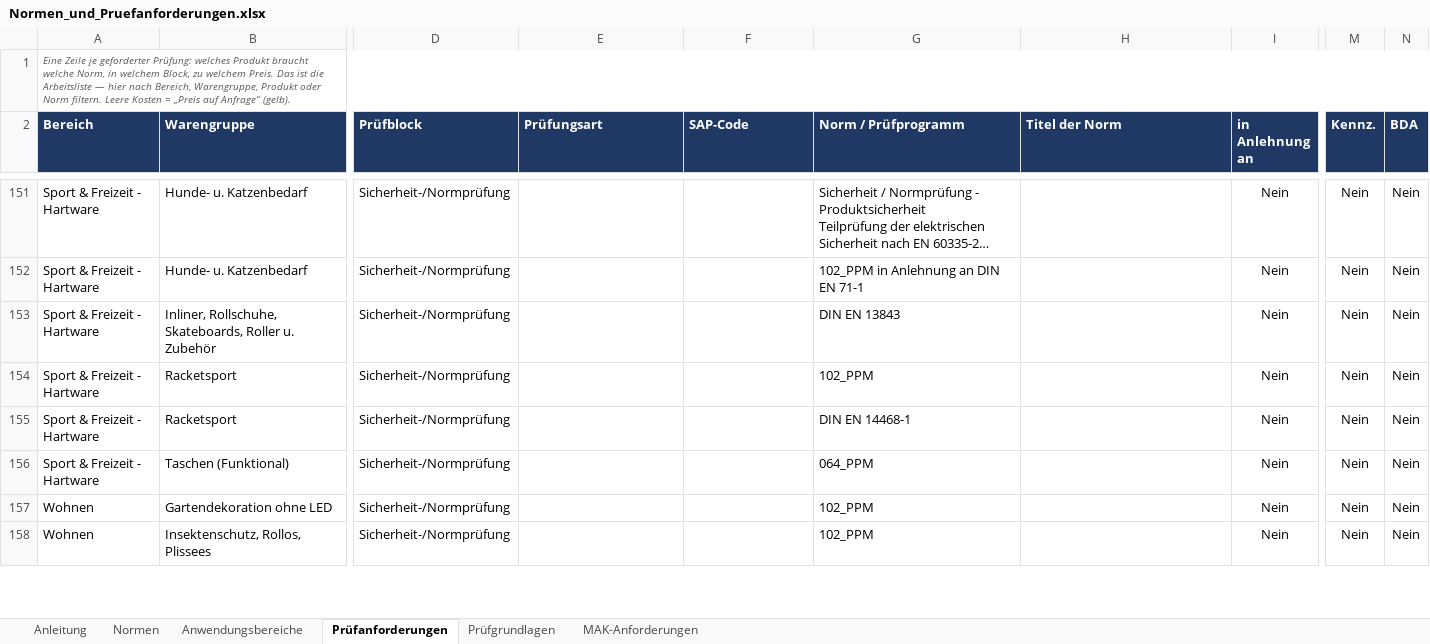
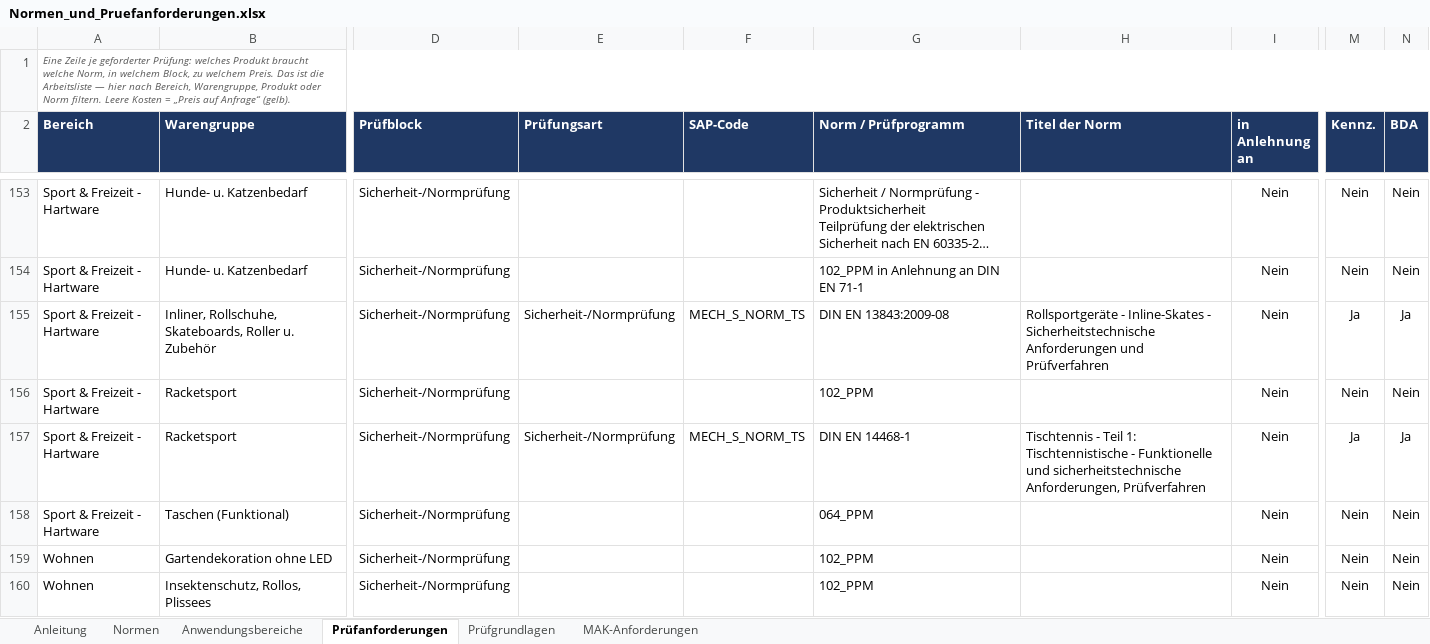
Before and after one commit to sebpio91-maker/SGS, an Excel workbook: KV-Monitoring-Offline/Normen_und_Pruefanforderungen.xlsx, sheet Prüfanforderungen, drawn as a sheet; only a part is shown, gaps mark what is left out; long unchanged cells end in …; values as stored, in another font and other column widths than the file's, no borders; charts and pictures and conditional formats not drawn; addresses are those after the commit; the diff covers the shown part only; the diff names each change by its address in the sheet, - before the commit and + after, or states it on an @@ line.

```diff
--- a/KV-Monitoring-Offline/Normen_und_Pruefanforderungen.xlsx (sheet Prüfanforderungen)
+++ b/KV-Monitoring-Offline/Normen_und_Pruefanforderungen.xlsx (sheet Prüfanforderungen)
-E155 (Prüfungsart): (empty)
+E155 (Prüfungsart): Sicherheit-/Normprüfung
-F155 (SAP-Code): (empty)
+F155 (SAP-Code): MECH_S_NORM_TS
-G155 (Norm / Prüfprogramm): DIN EN 13843
+G155 (Norm / Prüfprogramm): DIN EN 13843:2009-08
-H155 (Titel der Norm): (empty)
+H155 (Titel der Norm): Rollsportgeräte - Inline-Skates - Sicherheitstechnische Anforderungen und Prüfverfahren
-M155 (Kennz.): Nein
+M155 (Kennz.): Ja
-N155 (BDA): Nein
+N155 (BDA): Ja
-E157 (Prüfungsart): (empty)
+E157 (Prüfungsart): Sicherheit-/Normprüfung
-F157 (SAP-Code): (empty)
+F157 (SAP-Code): MECH_S_NORM_TS
-H157 (Titel der Norm): (empty)
+H157 (Titel der Norm): Tischtennis - Teil 1: Tischtennistische - Funktionelle und sicherheitstechnische Anforderungen, Prüfverfahren
-M157 (Kennz.): Nein
+M157 (Kennz.): Ja
-N157 (BDA): Nein
+N157 (BDA): Ja
```
Also changed, not shown: 2 added rows and 262 edited cells elsewhere in this sheet, sheet Normen, sheet Prüfgrundlagen, sheet Anwendungsbereiche, sheet MAK-Anforderungen, sheet Anleitung, formulas that keep their value, hidden cells, 2 other files.
